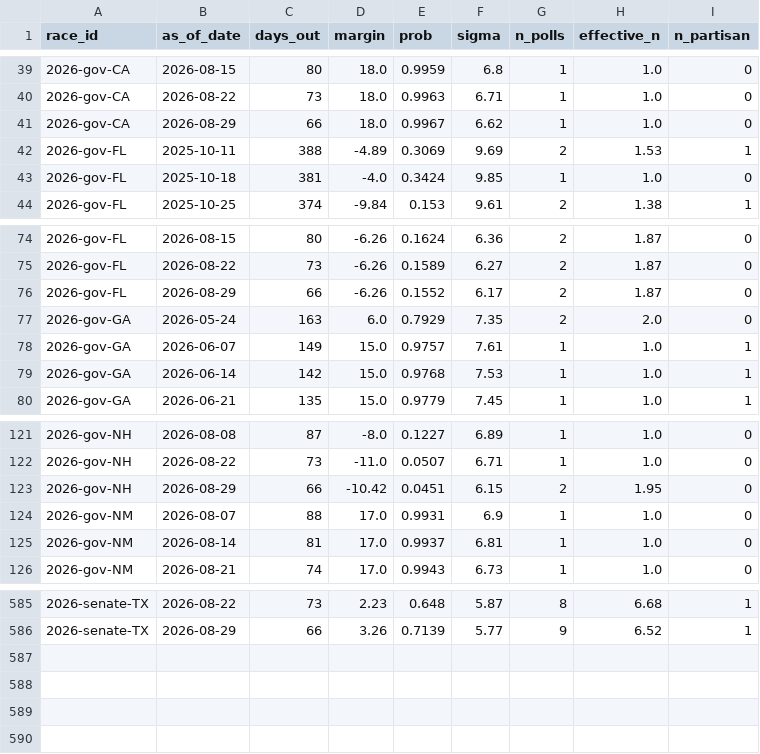
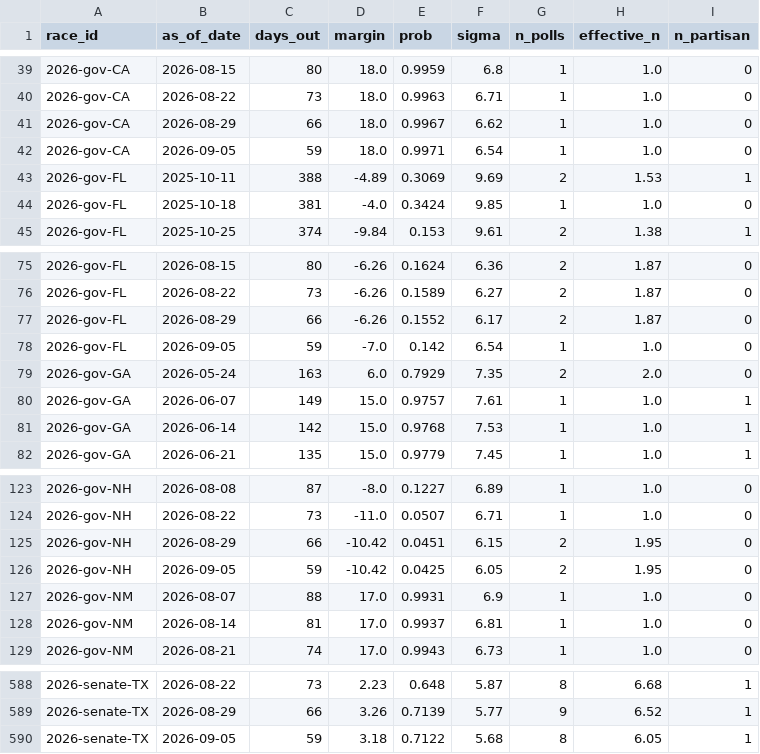
Before and after one commit to cohens714/oddsvspolls, a CSV file: data/poll_history.csv, drawn as a sheet; only a part is shown, gaps mark what is left out; the diff names each change by its address in the sheet, - before the commit and + after, or states it on an @@ line.

```diff
--- a/data/poll_history.csv
+++ b/data/poll_history.csv
+row 42: 2026-gov-CA | 2026-09-05 | 59 | 18.0 | 0.9971 | 6.54 | 1 | 1.0 | 0
+row 78: 2026-gov-FL | 2026-09-05 | 59 | -7.0 | 0.142 | 6.54 | 1 | 1.0 | 0
+row 126: 2026-gov-NH | 2026-09-05 | 59 | -10.42 | 0.0425 | 6.05 | 2 | 1.95 | 0
+row 590: 2026-senate-TX | 2026-09-05 | 59 | 3.18 | 0.7122 | 5.68 | 8 | 6.05 | 1
```
Also changed, not shown: data/poll_averages.csv, data/poll_probabilities.csv, 2 other files.
